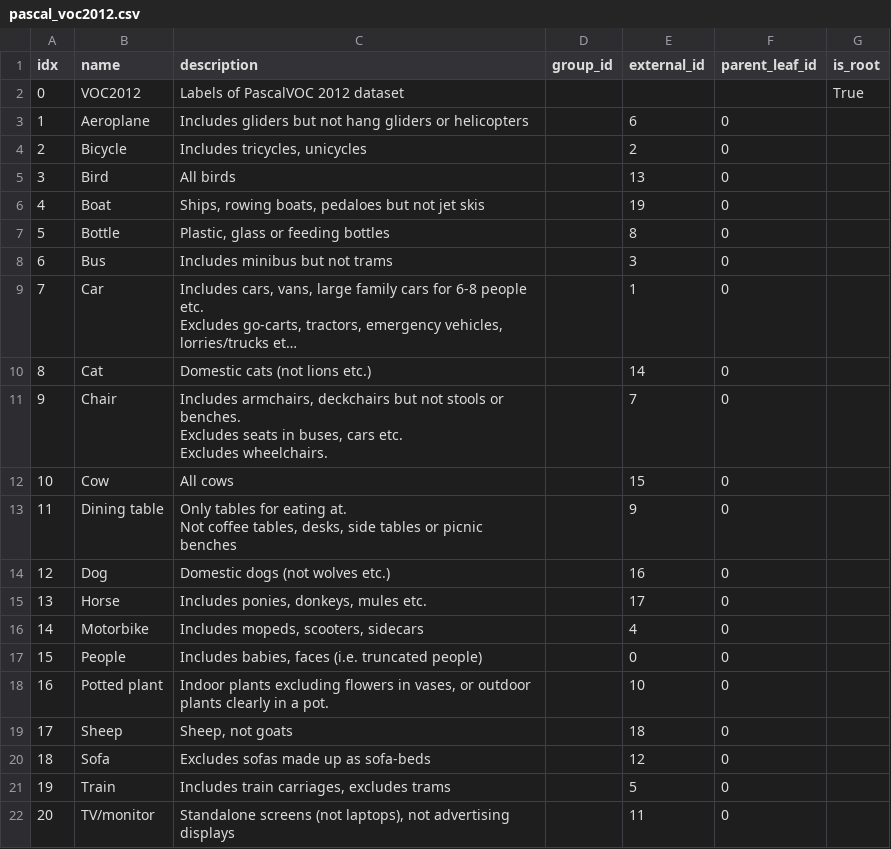
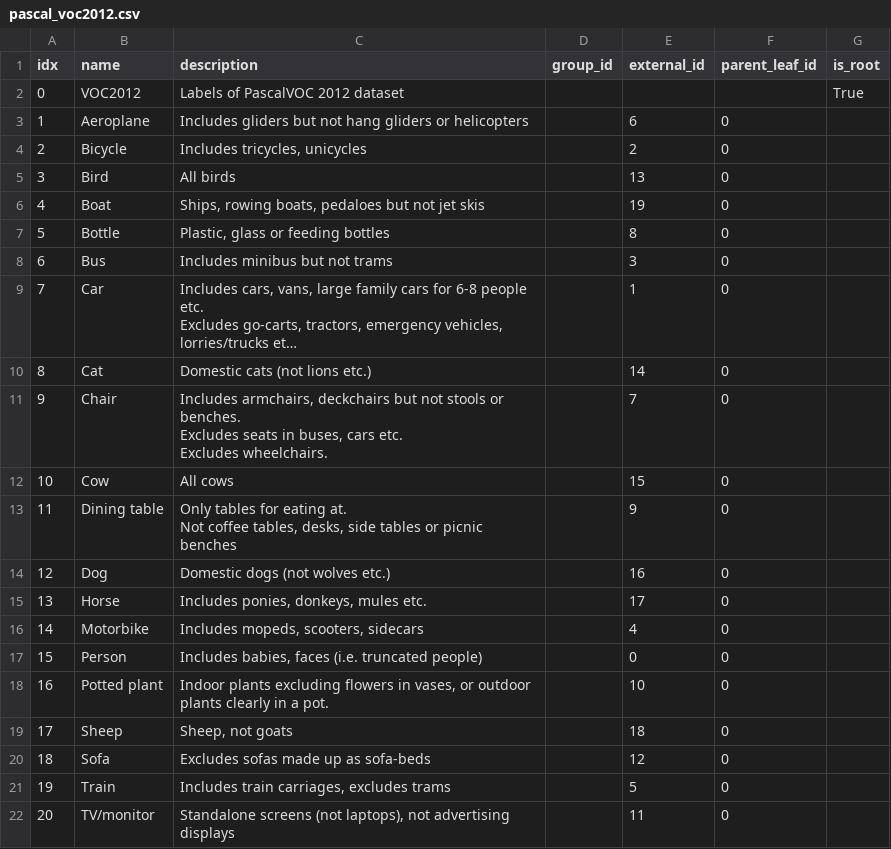
Before and after one commit to l3p-cv/lost, a CSV file: backend/lost/pyapi/examples/label_trees/pascal_voc2012.csv, drawn as a sheet; long unchanged cells end in ….

Commit message:
Fixed label person in pascal_voc2012 label tree

```diff
--- a/backend/lost/pyapi/examples/label_trees/pascal_voc2012.csv
+++ b/backend/lost/pyapi/examples/label_trees/pascal_voc2012.csv
@@ -22,3 +22,3 @@ Not coffee tables, desks, side tables or picnic benches",,9,0,
 14,Motorbike,"Includes mopeds, scooters, sidecars",,4,0,
-15,People,"Includes babies, faces (i.e. truncated people)",,0,0,
+15,Person,"Includes babies, faces (i.e. truncated people)",,0,0,
 16,Potted plant,"Indoor plants excluding flowers in vases, or outdoor plants clearly in a pot. ",,10,0,
```
